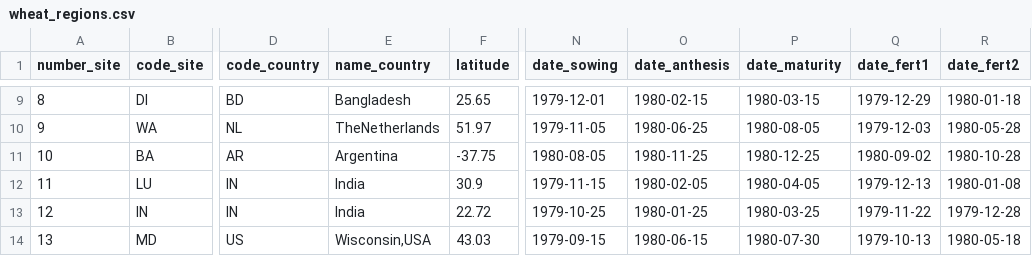
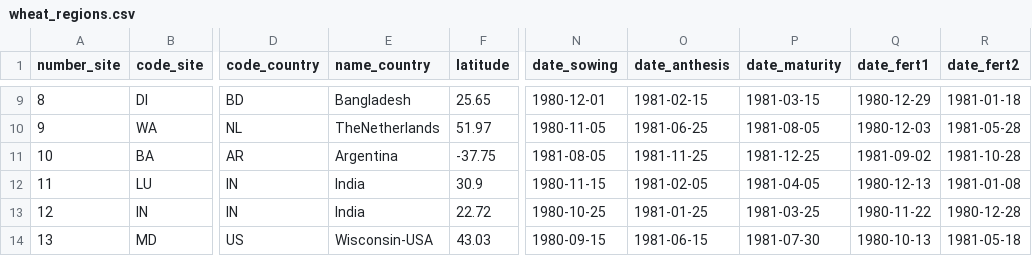
Before and after one commit to SGayler/AgMIP-WH, a CSV file: auxFiles/wheat_regions.csv, drawn as a sheet; only a part is shown, gaps mark what is left out; the diff covers the shown part only; the diff names each change by its address in the sheet, - before the commit and + after, or states it on an @@ line.

```diff
--- a/auxFiles/wheat_regions.csv
+++ b/auxFiles/wheat_regions.csv
-N9 (date_sowing): 1979-12-01
+N9 (date_sowing): 1980-12-01
-O9 (date_anthesis): 1980-02-15
+O9 (date_anthesis): 1981-02-15
-P9 (date_maturity): 1980-03-15
+P9 (date_maturity): 1981-03-15
-Q9 (date_fert1): 1979-12-29
+Q9 (date_fert1): 1980-12-29
-R9 (date_fert2): 1980-01-18
+R9 (date_fert2): 1981-01-18
-N10 (date_sowing): 1979-11-05
+N10 (date_sowing): 1980-11-05
-O10 (date_anthesis): 1980-06-25
+O10 (date_anthesis): 1981-06-25
-P10 (date_maturity): 1980-08-05
+P10 (date_maturity): 1981-08-05
-Q10 (date_fert1): 1979-12-03
+Q10 (date_fert1): 1980-12-03
-R10 (date_fert2): 1980-05-28
+R10 (date_fert2): 1981-05-28
-N11 (date_sowing): 1980-08-05
+N11 (date_sowing): 1981-08-05
-O11 (date_anthesis): 1980-11-25
+O11 (date_anthesis): 1981-11-25
-P11 (date_maturity): 1980-12-25
+P11 (date_maturity): 1981-12-25
-Q11 (date_fert1): 1980-09-02
+Q11 (date_fert1): 1981-09-02
-R11 (date_fert2): 1980-10-28
+R11 (date_fert2): 1981-10-28
-N12 (date_sowing): 1979-11-15
+N12 (date_sowing): 1980-11-15
-O12 (date_anthesis): 1980-02-05
+O12 (date_anthesis): 1981-02-05
-P12 (date_maturity): 1980-04-05
+P12 (date_maturity): 1981-04-05
-Q12 (date_fert1): 1979-12-13
+Q12 (date_fert1): 1980-12-13
-R12 (date_fert2): 1980-01-08
+R12 (date_fert2): 1981-01-08
-N13 (date_sowing): 1979-10-25
+N13 (date_sowing): 1980-10-25
-O13 (date_anthesis): 1980-01-25
+O13 (date_anthesis): 1981-01-25
-P13 (date_maturity): 1980-03-25
+P13 (date_maturity): 1981-03-25
-Q13 (date_fert1): 1979-11-22
+Q13 (date_fert1): 1980-11-22
-R13 (date_fert2): 1979-12-28
+R13 (date_fert2): 1980-12-28
-E14 (name_country): Wisconsin,USA
+E14 (name_country): Wisconsin-USA
-N14 (date_sowing): 1979-09-15
+N14 (date_sowing): 1980-09-15
-O14 (date_anthesis): 1980-06-15
+O14 (date_anthesis): 1981-06-15
-P14 (date_maturity): 1980-07-30
+P14 (date_maturity): 1981-07-30
-Q14 (date_fert1): 1979-10-13
+Q14 (date_fert1): 1980-10-13
-R14 (date_fert2): 1980-05-18
+R14 (date_fert2): 1981-05-18
```
Also changed, not shown: 141 edited cells elsewhere in this file.
